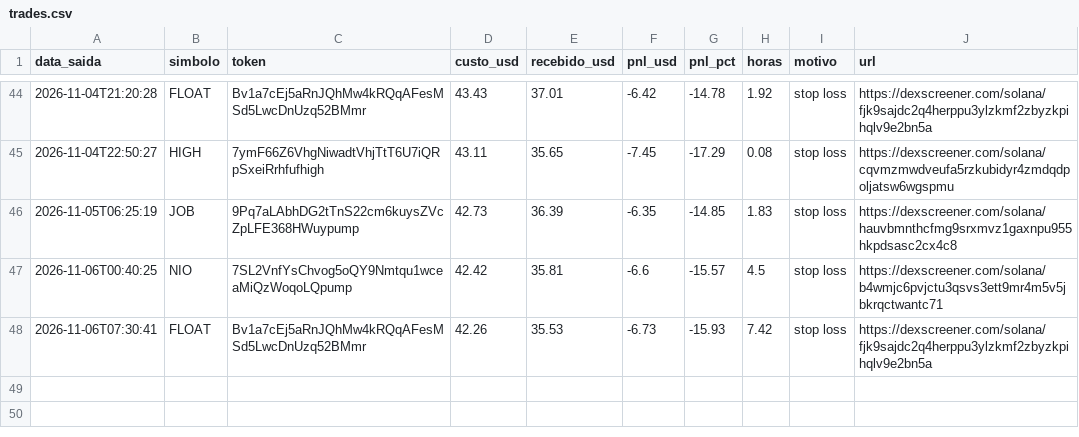
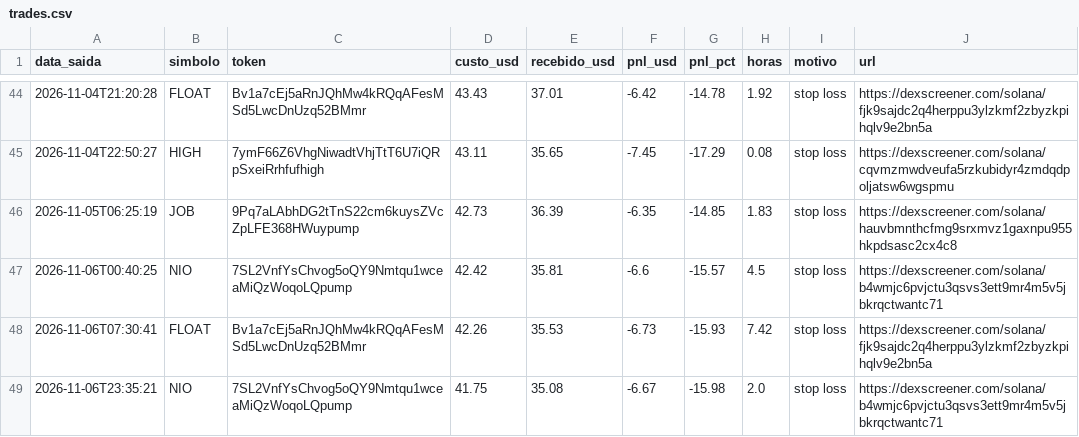
Before and after one commit to Herlms/bot-memecoins, a CSV file: trades.csv, drawn as a sheet; only a part is shown, gaps mark what is left out.

```diff
--- a/trades.csv
+++ b/trades.csv
@@ -48 +48,2 @@ data_saida,simbolo,token,custo_usd,recebido_usd,pnl_usd,pnl_pct,horas,motivo,url
 2026-11-06T07:30:41,FLOAT,Bv1a7cEj5aRnJQhMw4kRQqAFesMSd5LwcDnUzq52BMmr,42.26,35.53,-6.73,-15.93,7.42,stop loss,https://dexscreener.com/solana/fjk9sajdc2q4herppu3ylzkmf2zbyzkpihqlv9e2bn5a
+2026-11-06T23:35:21,NIO,7SL2VnfYsChvog5oQY9Nmtqu1wceaMiQzWoqoLQpump,41.75,35.08,-6.67,-15.98,2.0,stop loss,https://dexscreener.com/solana/b4wmjc6pvjctu3qsvs3ett9mr4m5v5jbkrqctwantc71
```
Also changed, not shown: 3 other files.
